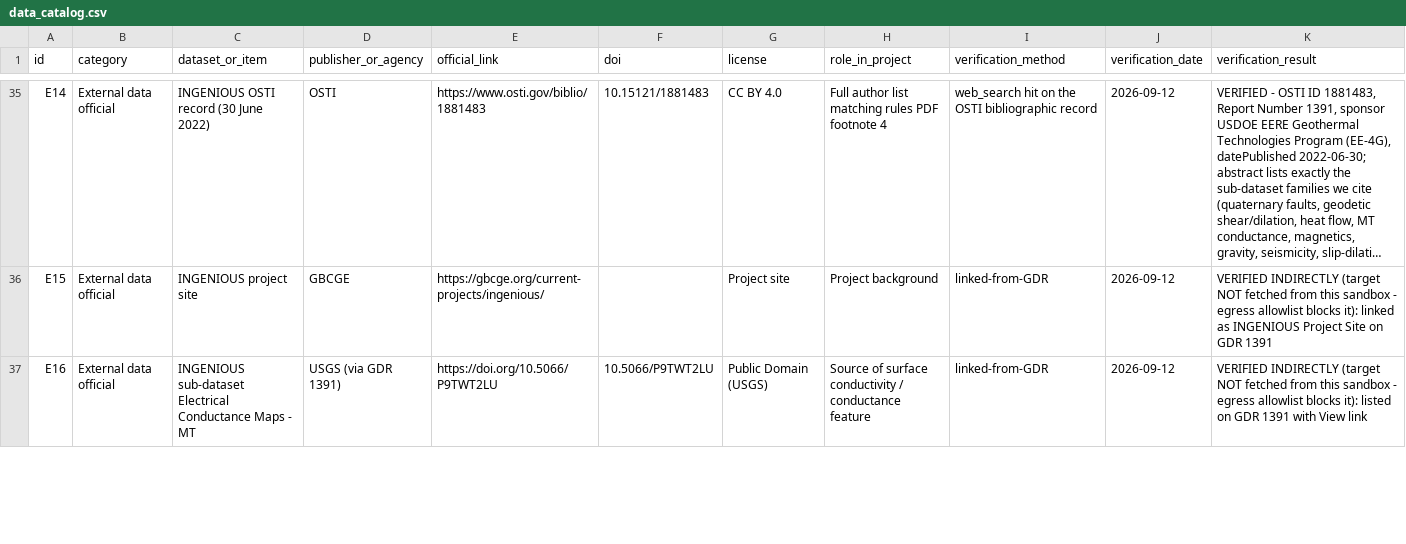
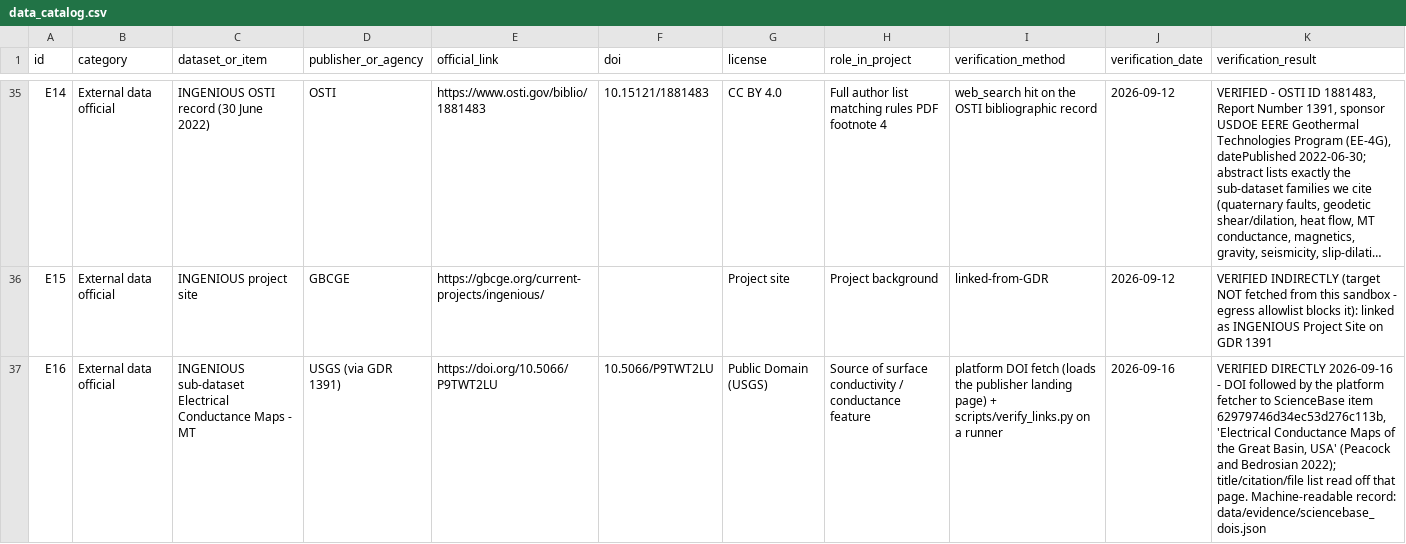
Before and after one commit to buffedlizard55-lab/GEMSDOE, a CSV file: docs/data_catalog.csv, drawn as a sheet; only a part is shown, gaps mark what is left out; long unchanged cells end in …; the diff covers the shown part only; the diff names each change by its address in the sheet, - before the commit and + after, or states it on an @@ line.

Commit message:
evidence: directly resolve the three INGENIOUS sub-dataset DOIs; the ScienceBase check flakiness is recorded, not hidden
Co-authored-by: arena-agent <297053741+arena-agent@users.noreply.github.com>

```diff
--- a/docs/data_catalog.csv
+++ b/docs/data_catalog.csv
-I37 (verification_method): linked-from-GDR
+I37 (verification_method): platform DOI fetch (loads the publisher landing page) + scripts/verify_links.py on a runner
-J37 (verification_date): 2026-09-12
+J37 (verification_date): 2026-09-16
-K37 (verification_result): VERIFIED INDIRECTLY (target NOT fetched from this sandbox - egress allowlist blocks it): listed on GDR 1391 with View link
+K37 (verification_result): VERIFIED DIRECTLY 2026-09-16 - DOI followed by the platform fetcher to ScienceBase item 62979746d34ec53d276c113b, 'Electrical Conductance Maps of the Great Basin, USA' (Peacock and Bedrosian 2022); title/citation/file list read off that page. Machine-readable record: data/evidence/sciencebase_dois.json
```
Also changed, not shown: 6 edited cells elsewhere in this file, 9 other files.
